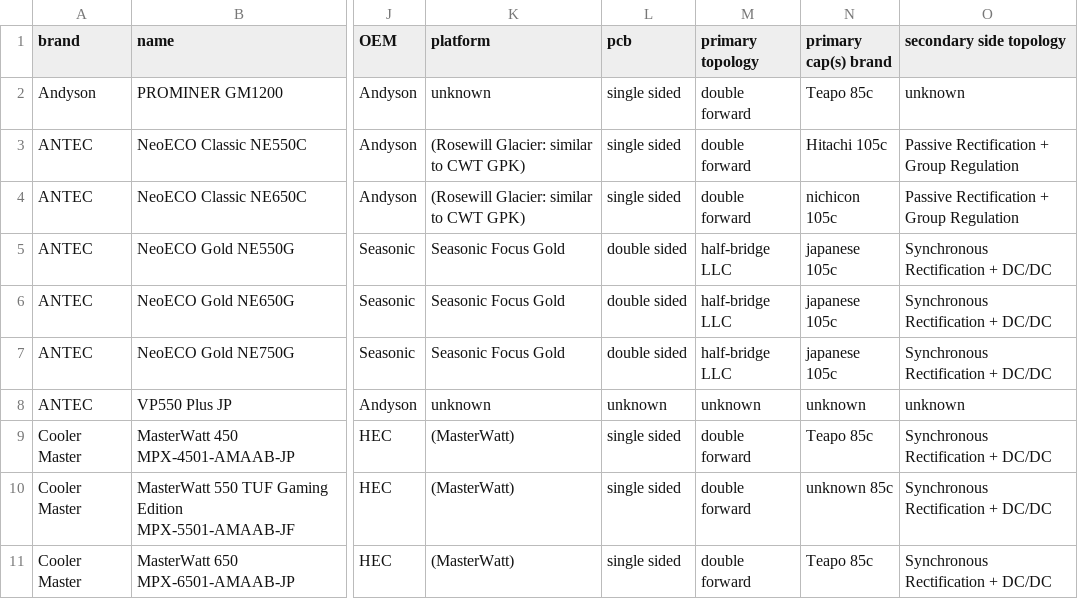
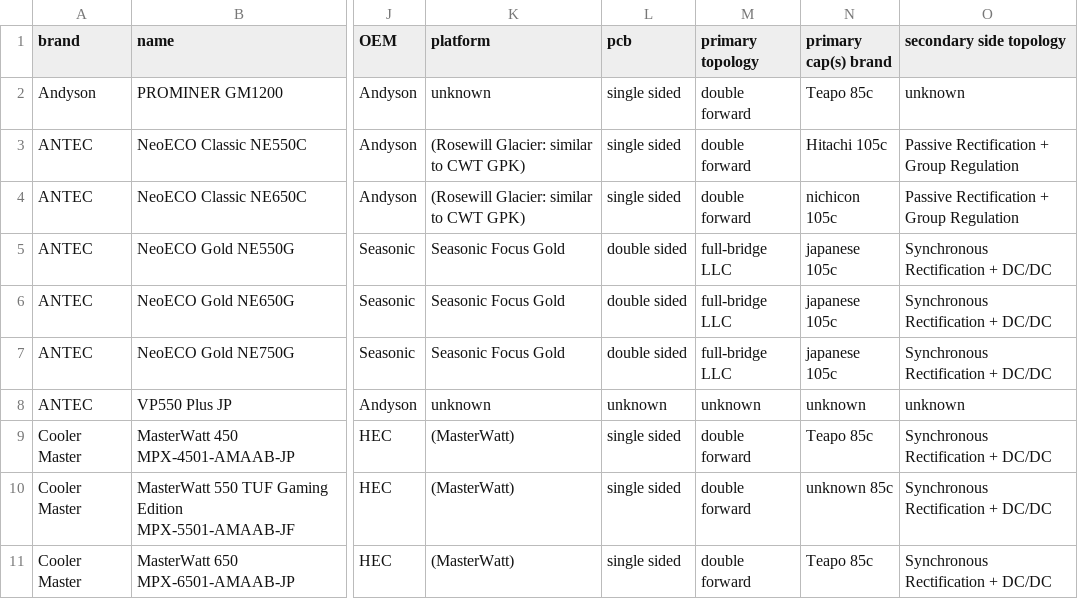
Before and after one commit to vpcf/PSUs_JPN, a CSV file: under_10000yen_PSUs.csv, drawn as a sheet; only a part is shown, gaps mark what is left out; the diff names each change by its address in the sheet, - before the commit and + after, or states it on an @@ line.

```diff
--- a/under_10000yen_PSUs.csv
+++ b/under_10000yen_PSUs.csv
-M5:M7 (primary topology): half-bridge LLC
+M5:M7 (primary topology): full-bridge LLC
```
Also changed, not shown: 1 other file.
